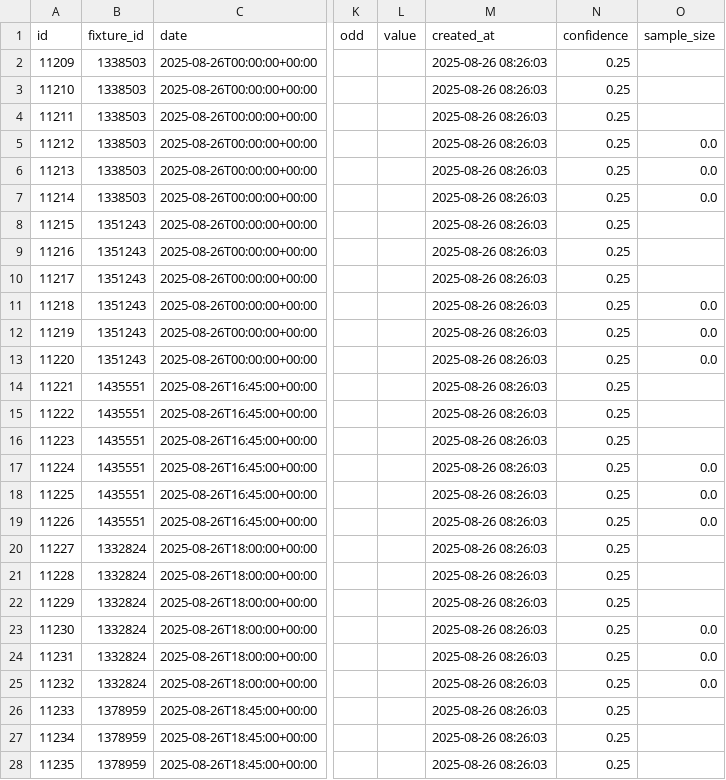
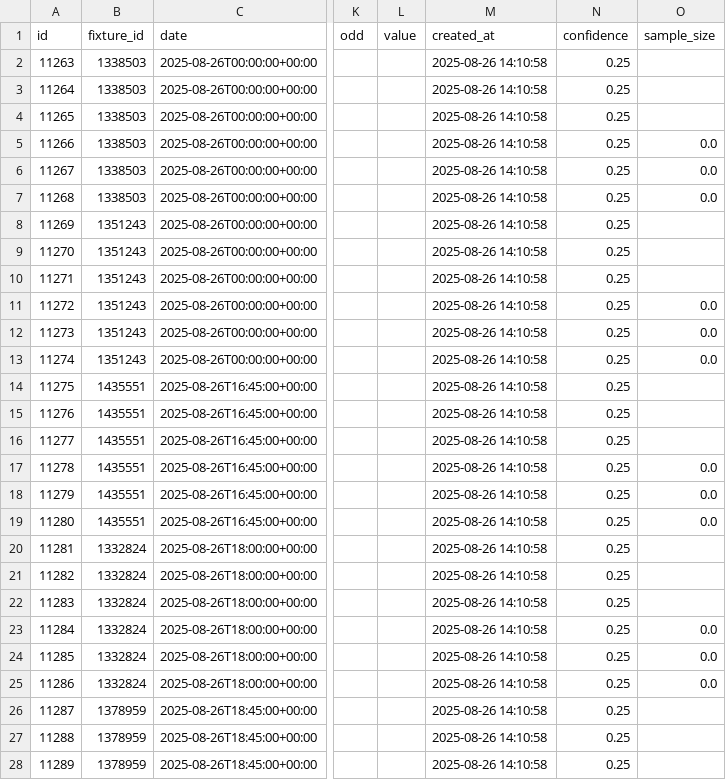
Before and after one commit to Matttgic/Clone, a CSV file: predictions/2025-08-26.csv, drawn as a sheet; only a part is shown, gaps mark what is left out; the diff covers the shown part only; the diff names each change by its address in the sheet, - before the commit and + after, or states it on an @@ line.

```diff
--- a/predictions/2025-08-26.csv
+++ b/predictions/2025-08-26.csv
-A2 (id): 11209
+A2 (id): 11263
-M2:M28 (created_at): 2025-08-26 08:26:03
+M2:M28 (created_at): 2025-08-26 14:10:58
-A3 (id): 11210
+A3 (id): 11264
-A4 (id): 11211
+A4 (id): 11265
-A5 (id): 11212
+A5 (id): 11266
-A6 (id): 11213
+A6 (id): 11267
-A7 (id): 11214
+A7 (id): 11268
-A8 (id): 11215
+A8 (id): 11269
-A9 (id): 11216
+A9 (id): 11270
-A10 (id): 11217
+A10 (id): 11271
-A11 (id): 11218
+A11 (id): 11272
-A12 (id): 11219
+A12 (id): 11273
-A13 (id): 11220
+A13 (id): 11274
-A14 (id): 11221
+A14 (id): 11275
-A15 (id): 11222
+A15 (id): 11276
-A16 (id): 11223
+A16 (id): 11277
-A17 (id): 11224
+A17 (id): 11278
-A18 (id): 11225
+A18 (id): 11279
-A19 (id): 11226
+A19 (id): 11280
-A20 (id): 11227
+A20 (id): 11281
-A21 (id): 11228
+A21 (id): 11282
-A22 (id): 11229
+A22 (id): 11283
-A23 (id): 11230
+A23 (id): 11284
-A24 (id): 11231
+A24 (id): 11285
-A25 (id): 11232
+A25 (id): 11286
-A26 (id): 11233
+A26 (id): 11287
-A27 (id): 11234
+A27 (id): 11288
-A28 (id): 11235
+A28 (id): 11289
```
Also changed, not shown: 54 edited cells elsewhere in this file, 3 other files.
